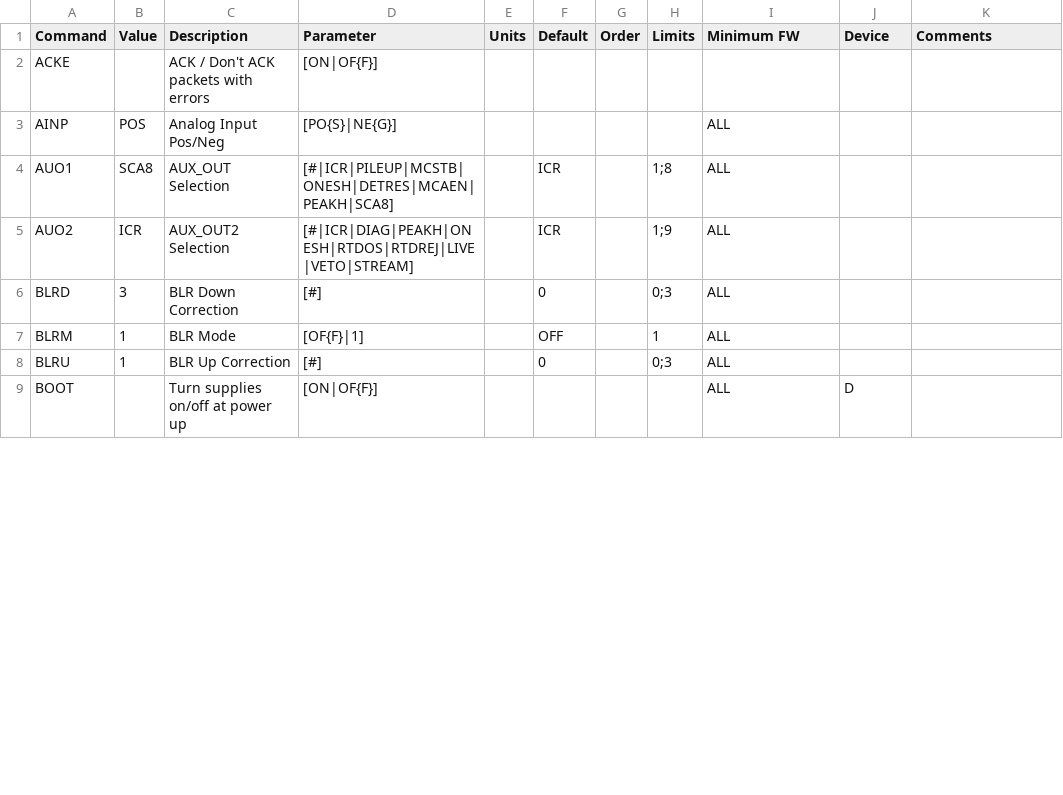
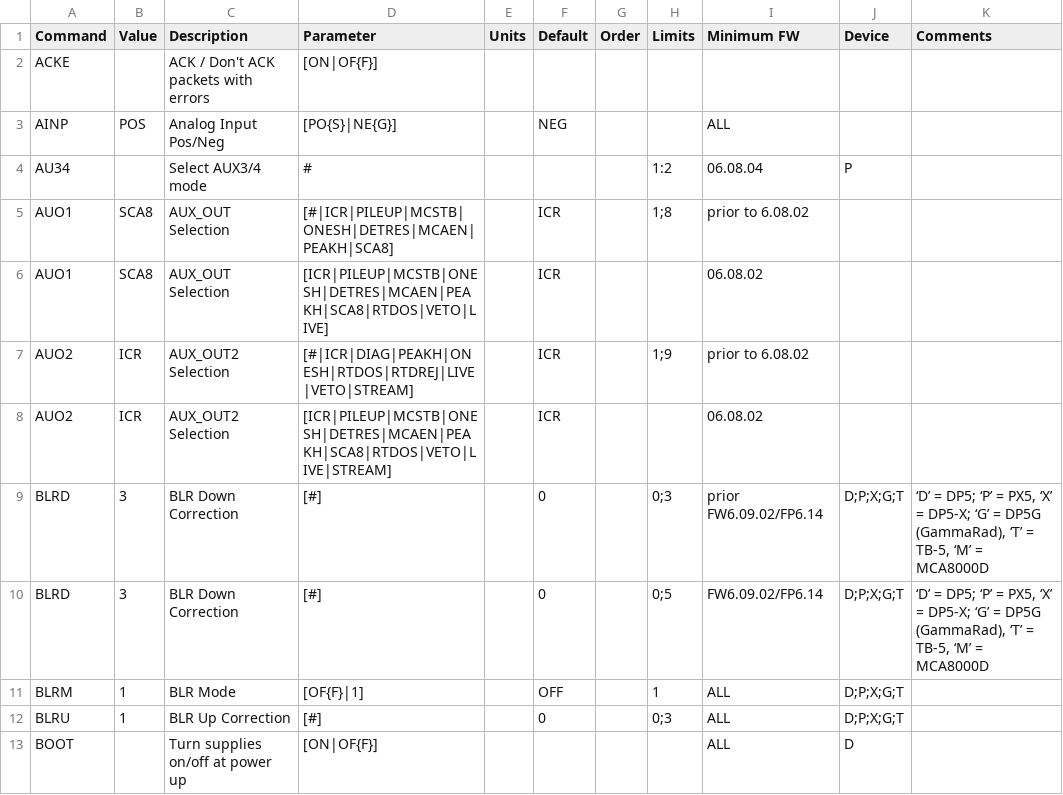
Before and after one commit to AVSidorov/FT2SXR, a CSV file: dev/px5/px5_ascii.csv, drawn as a sheet; only a part is shown; the diff covers the shown part only.

```diff
--- a/dev/px5/px5_ascii.csv
+++ b/dev/px5/px5_ascii.csv
@@ -2,8 +2,12 @@ Command,Value,Description,Parameter,Units,Default,Order,Limits,Minimum FW,Device
 ACKE,,ACK / Don't ACK packets with errors,[ON|OF{F}],,,,,,,
-AINP,POS,Analog Input Pos/Neg,[PO{S}|NE{G}],,,,,ALL,,
-AUO1,SCA8,AUX_OUT Selection,[#|ICR|PILEUP|MCSTB| ONESH|DETRES|MCAEN|PEAKH|SCA8],,ICR,,1;8,ALL,,
-AUO2,ICR,AUX_OUT2 Selection,[#|ICR|DIAG|PEAKH|ONESH|RTDOS|RTDREJ|LIVE|VETO|STREAM],,ICR,,1;9,ALL,,
-BLRD,3,BLR Down Correction,[#],,0,,0;3,ALL,,
-BLRM,1,BLR Mode,[OF{F}|1],,OFF,,1,ALL,,
-BLRU,1,BLR Up Correction,[#],,0,,0;3,ALL,,
+AINP,POS,Analog Input Pos/Neg,[PO{S}|NE{G}],,NEG,,,ALL,,
+AU34,,Select AUX3/4 mode,#,,,,1:2,06.08.04,P,
+AUO1,SCA8,AUX_OUT Selection,[#|ICR|PILEUP|MCSTB| ONESH|DETRES|MCAEN|PEAKH|SCA8],,ICR,,1;8,prior to 6.08.02,,
+AUO1,SCA8,AUX_OUT Selection,[ICR|PILEUP|MCSTB|ONESH|DETRES|MCAEN|PEAKH|SCA8|RTDOS|VETO|LIVE],,ICR,,,06.08.02,,
+AUO2,ICR,AUX_OUT2 Selection,[#|ICR|DIAG|PEAKH|ONESH|RTDOS|RTDREJ|LIVE|VETO|STREAM],,ICR,,1;9,prior to 6.08.02,,
+AUO2,ICR,AUX_OUT2 Selection,[ICR|PILEUP|MCSTB|ONESH|DETRES|MCAEN|PEAKH|SCA8|RTDOS|VETO|LIVE|STREAM],,ICR,,,06.08.02,,
+BLRD,3,BLR Down Correction,[#],,0,,0;3,prior FW6.09.02/FP6.14 ,D;P;X;G;T,"‘D’ = DP5; ‘P’ = PX5, ‘X’ = DP5-X; ‘G’ = DP5G (GammaRad), ‘T’ = TB-5, ‘M’ = MCA8000D"
+BLRD,3,BLR Down Correction,[#],,0,,0;5,FW6.09.02/FP6.14 ,D;P;X;G;T,"‘D’ = DP5; ‘P’ = PX5, ‘X’ = DP5-X; ‘G’ = DP5G (GammaRad), ‘T’ = TB-5, ‘M’ = MCA8000D"
+BLRM,1,BLR Mode,[OF{F}|1],,OFF,,1,ALL,D;P;X;G;T,
+BLRU,1,BLR Up Correction,[#],,0,,0;3,ALL,D;P;X;G;T,
 BOOT,,Turn supplies on/off at power up,[ON|OF{F}],,,,,ALL,D,
```
Also changed, not shown: 4 added rows and 30 edited cells elsewhere in this file, 1 other file.
